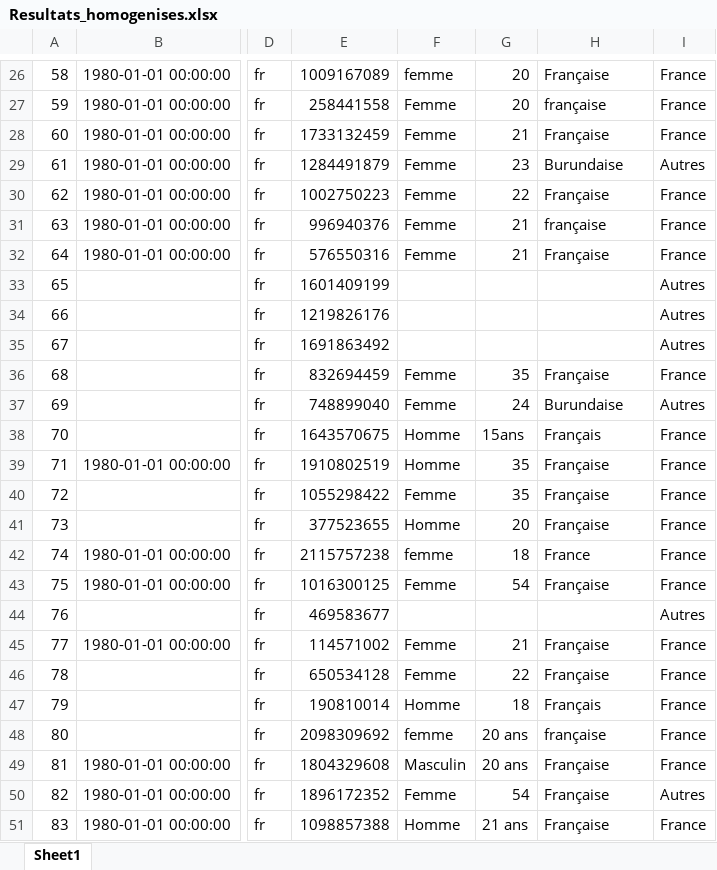
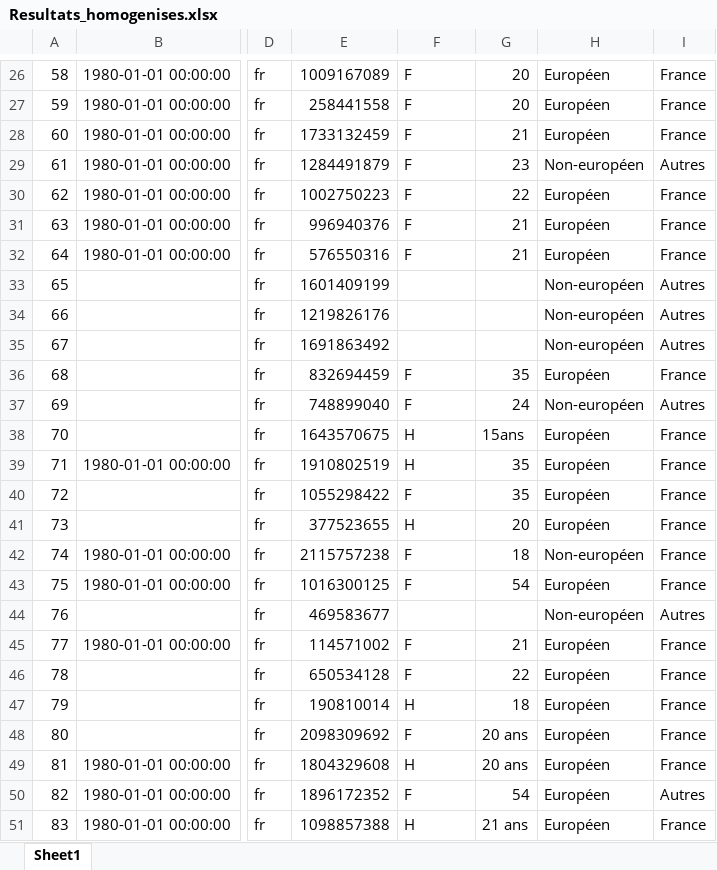
Before and after one commit to MrnMartin/EC, an Excel workbook: scripts/Resultats_homogenises.xlsx, sheet Sheet1, drawn as a sheet; only a part is shown, gaps mark what is left out; values as stored, in another font and other column widths than the file's, no borders; the diff covers the shown part only; the diff names each change by its address in the sheet, - before the commit and + after, or states it on an @@ line.

```diff
--- a/scripts/Resultats_homogenises.xlsx (sheet Sheet1)
+++ b/scripts/Resultats_homogenises.xlsx (sheet Sheet1)
-F26: femme
+F26: F
-H26: Française
+H26: Européen
-F27:F32: Femme
+F27:F32: F
-H27: française
+H27: Européen
-H28: Française
+H28: Européen
-H29: Burundaise
+H29: Non-européen
-H30: Française
+H30: Européen
-H31: française
+H31: Européen
-H32: Française
+H32: Européen
-H33:H35: (empty)
+H33:H35: Non-européen
-F36:F37: Femme
+F36:F37: F
-H36: Française
+H36: Européen
-H37: Burundaise
+H37: Non-européen
-F38:F39: Homme
+F38:F39: H
-H38: Français
+H38: Européen
-H39:H41: Française
+H39:H41: Européen
-F40: Femme
+F40: F
-F41: Homme
+F41: H
-F42: femme
+F42: F
-H42: France
+H42: Non-européen
-F43: Femme
+F43: F
-H43: Française
+H43: Européen
-H44: (empty)
+H44: Non-européen
-F45:F46: Femme
+F45:F46: F
-H45:H46: Française
+H45:H46: Européen
-F47: Homme
+F47: H
-H47: Français
+H47: Européen
-F48: femme
+F48: F
-H48: française
+H48: Européen
-F49: Masculin
+F49: H
-H49:H51: Française
+H49:H51: Européen
-F50: Femme
+F50: F
-F51: Homme
+F51: H
```
Also changed, not shown: 252 edited cells elsewhere in this sheet, scripts/Genre_mod.xlsx, scripts/Resultats_nat.xlsx, 12 other files.
